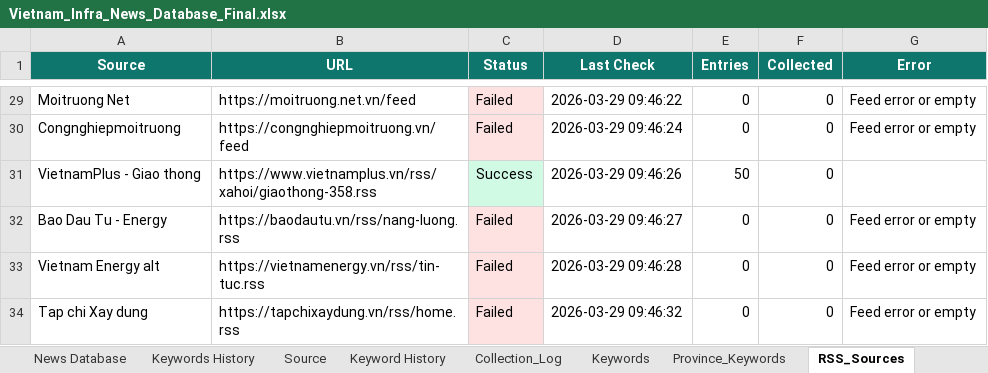
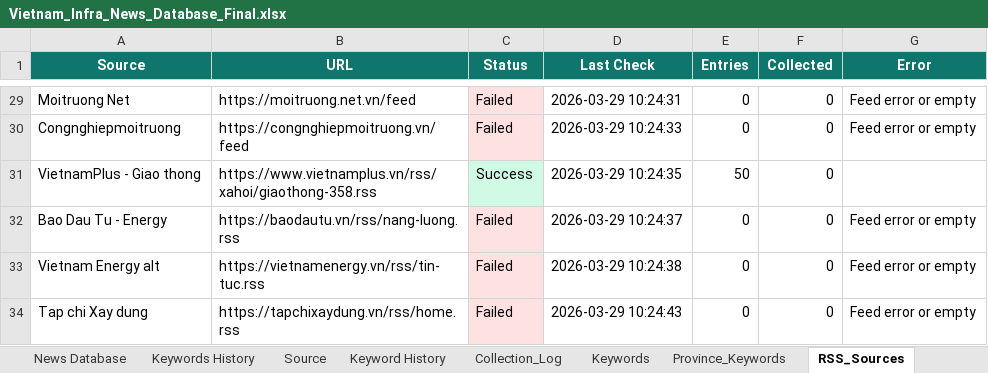
Before and after one commit to hms4792/vietnam-infra-news, an Excel workbook: data/database/Vietnam_Infra_News_Database_Final.xlsx, sheet RSS_Sources, drawn as a sheet; only a part is shown, gaps mark what is left out; values as stored, in another font and other column widths than the file's, no borders; the diff covers the shown part only; the diff names each change by its address in the sheet, - before the commit and + after, or states it on an @@ line.

```diff
--- a/data/database/Vietnam_Infra_News_Database_Final.xlsx (sheet RSS_Sources)
+++ b/data/database/Vietnam_Infra_News_Database_Final.xlsx (sheet RSS_Sources)
-D29 (Last Check): 2026-03-29 09:46:22
+D29 (Last Check): 2026-03-29 10:24:31
-D30 (Last Check): 2026-03-29 09:46:24
+D30 (Last Check): 2026-03-29 10:24:33
-D31 (Last Check): 2026-03-29 09:46:26
+D31 (Last Check): 2026-03-29 10:24:35
-D32 (Last Check): 2026-03-29 09:46:27
+D32 (Last Check): 2026-03-29 10:24:37
-D33 (Last Check): 2026-03-29 09:46:28
+D33 (Last Check): 2026-03-29 10:24:38
-D34 (Last Check): 2026-03-29 09:46:32
+D34 (Last Check): 2026-03-29 10:24:43
```
Also changed, not shown: 33 edited cells and cell formats elsewhere in this sheet, sheet Summary, sheet Source, sheet Collection_Log, 1 other file.
